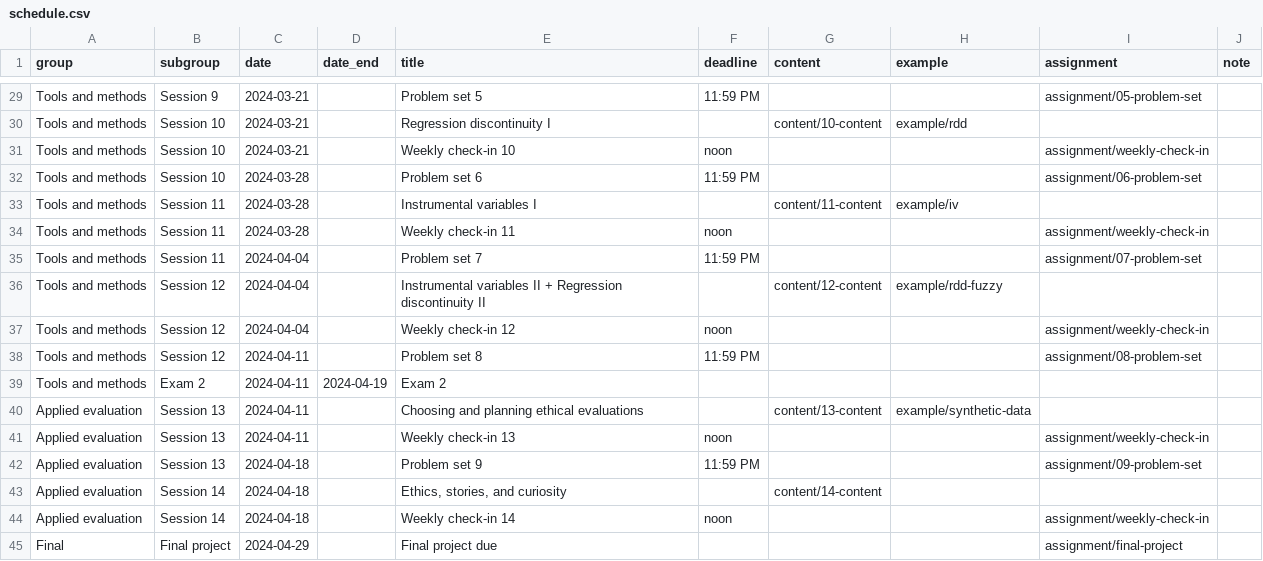
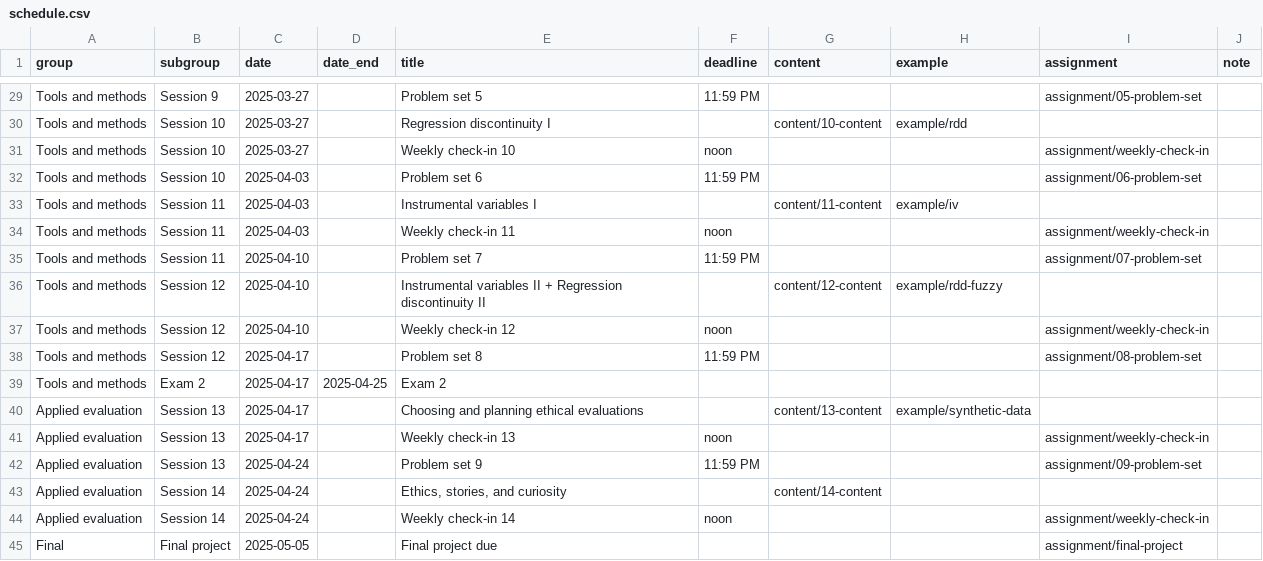
Before and after one commit to andrewheiss/evalsp25.classes.andrewheiss.com, a CSV file: data/schedule.csv, drawn as a sheet; only a part is shown, gaps mark what is left out; the diff covers the shown part only; the diff names each change by its address in the sheet, - before the commit and + after, or states it on an @@ line.

Commit message:
Update dates

```diff
--- a/data/schedule.csv
+++ b/data/schedule.csv
-C29:C31 (date): 2024-03-21
+C29:C31 (date): 2025-03-27
-C32:C34 (date): 2024-03-28
+C32:C34 (date): 2025-04-03
-C35:C37 (date): 2024-04-04
+C35:C37 (date): 2025-04-10
-C38:C41 (date): 2024-04-11
+C38:C41 (date): 2025-04-17
-D39 (date_end): 2024-04-19
+D39 (date_end): 2025-04-25
-C42:C44 (date): 2024-04-18
+C42:C44 (date): 2025-04-24
-C45 (date): 2024-04-29
+C45 (date): 2025-05-05
```
Also changed, not shown: 28 edited cells elsewhere in this file, 43 other files.
